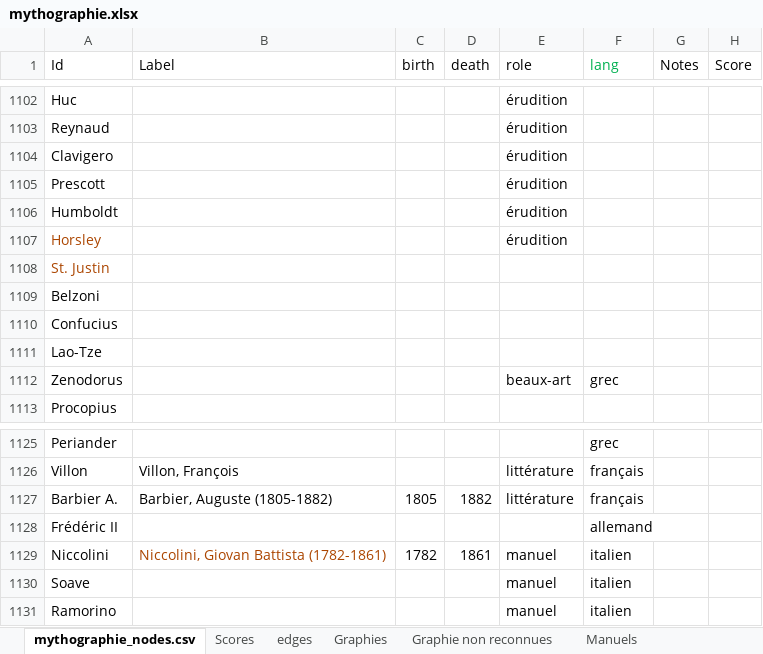
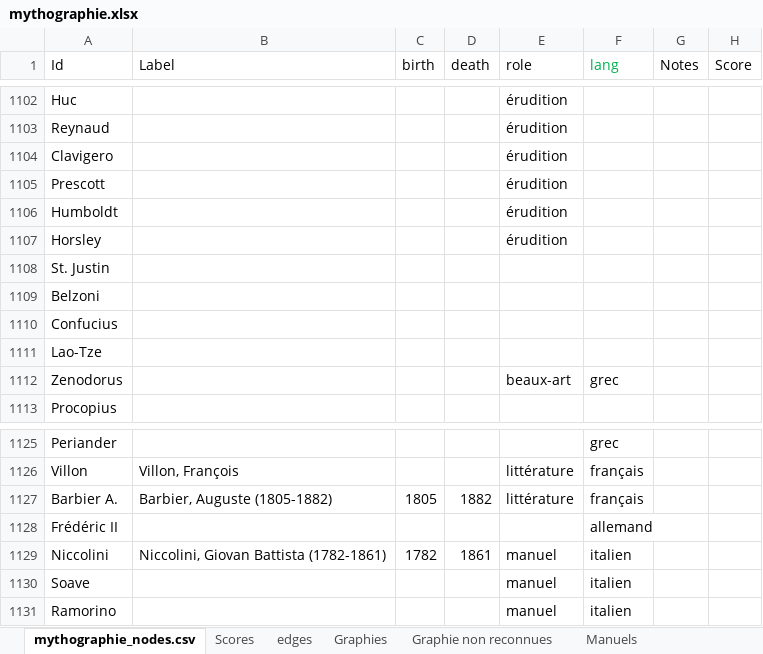
Before and after one commit to OBVIL/mythographie, an Excel workbook: data/mythographie.xlsx, sheet mythographie_nodes.csv, drawn as a sheet; only a part is shown, gaps mark what is left out; values as stored, in another font and other column widths than the file's, no borders; the diff names each change by its address in the sheet, - before the commit and + after, or states it on an @@ line.

```diff
--- a/data/mythographie.xlsx (sheet mythographie_nodes.csv)
+++ b/data/mythographie.xlsx (sheet mythographie_nodes.csv)
-A1107:A1108 text colour: #AB4500
+A1107:A1108 text colour: black
-B1129 text colour: #AB4500
+B1129 text colour: black
```
Also changed, not shown: 3 other files.
